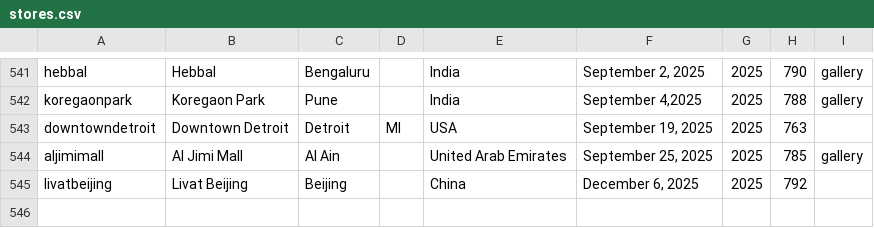
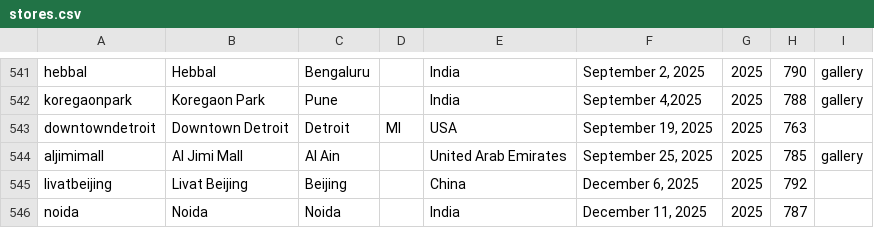
Before and after one commit to thomaspark/applestorefronts, a CSV file: stores.csv, drawn as a sheet; only a part is shown, gaps mark what is left out; the diff names each change by its address in the sheet, - before the commit and + after, or states it on an @@ line.

Commit message:
add noida

```diff
--- a/stores.csv
+++ b/stores.csv
+row 546: noida | Noida | Noida |  | India | December 11, 2025 | 2025 | 787
```
